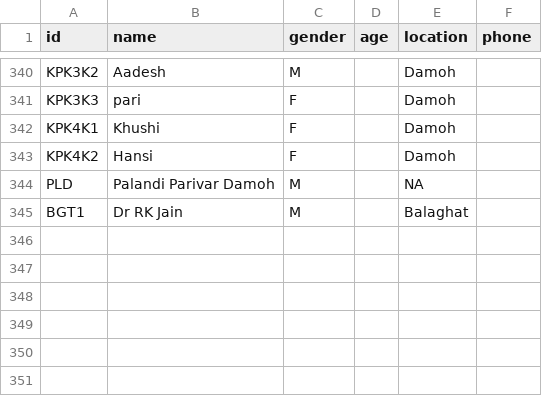
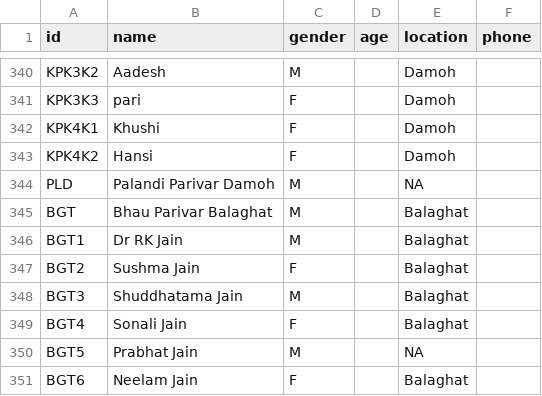
Before and after one commit to vaibhavjn1/family-tree, a CSV file: members.csv, drawn as a sheet; only a part is shown, gaps mark what is left out; the diff names each change by its address in the sheet, - before the commit and + after, or states it on an @@ line.

Commit message:
Update members.csv

```diff
--- a/members.csv
+++ b/members.csv
+row 345: BGT | Bhau Parivar Balaghat | M |  | Balaghat
+row 347: BGT2 | Sushma Jain | F |  | Balaghat
+row 348: BGT3 | Shuddhatama Jain | M |  | Balaghat
+row 349: BGT4 | Sonali Jain | F |  | Balaghat
+row 350: BGT5 | Prabhat Jain | M |  | NA
+row 351: BGT6 | Neelam Jain | F |  | Balaghat
```
